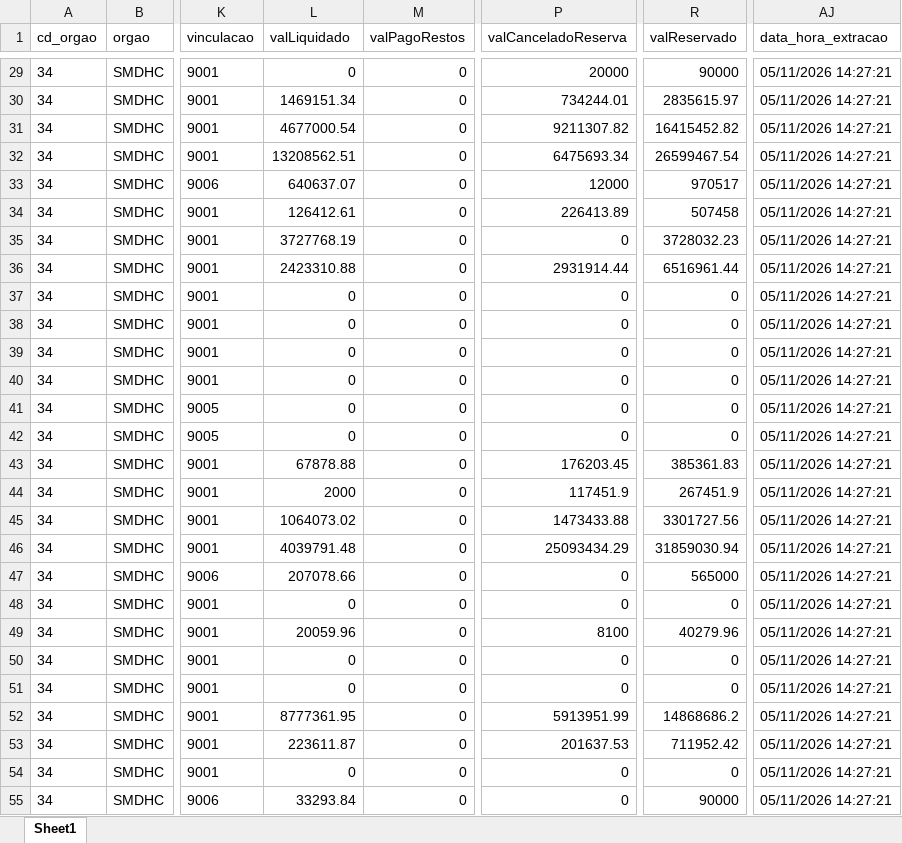
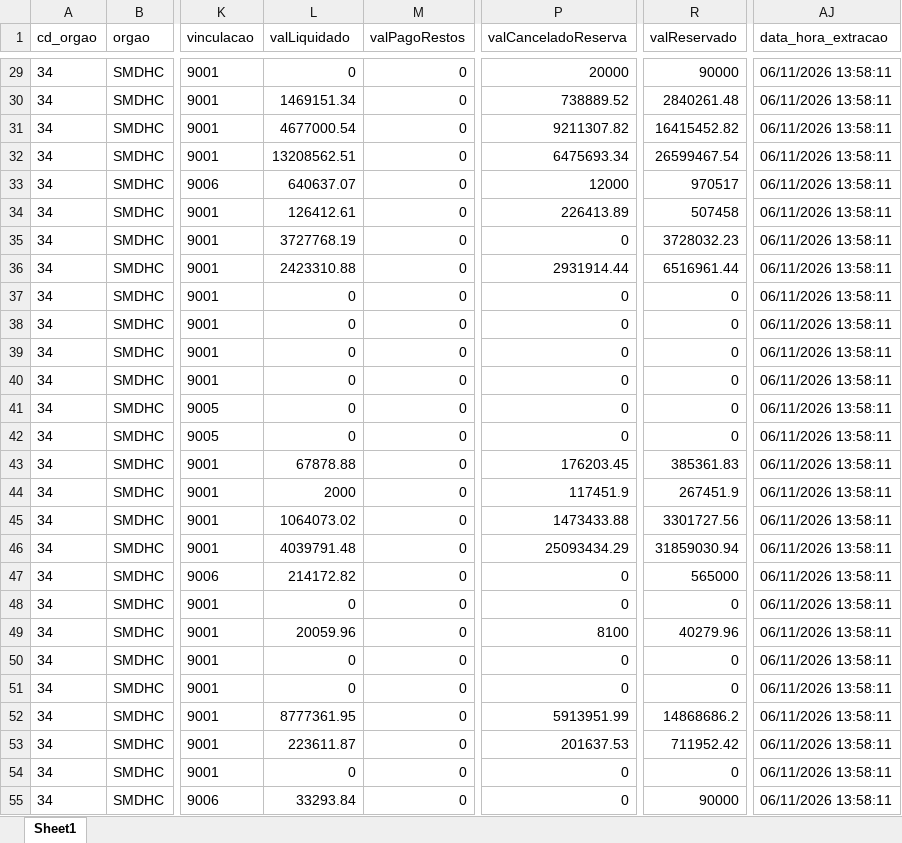
Before and after one commit to NathanSFaita/painel_orcamentario, an Excel workbook: base_despesas/2026/despesas_202611.xlsx, sheet Sheet1, drawn as a sheet; only a part is shown, gaps mark what is left out; values as stored, in another font and other column widths than the file's, no borders; the diff covers the shown part only; the diff names each change by its address in the sheet, - before the commit and + after, or states it on an @@ line.

```diff
--- a/base_despesas/2026/despesas_202611.xlsx (sheet Sheet1)
+++ b/base_despesas/2026/despesas_202611.xlsx (sheet Sheet1)
-AJ29:AJ55 (data_hora_extracao): 05/11/2026 14:27:21
+AJ29:AJ55 (data_hora_extracao): 06/11/2026 13:58:11
-P30 (valCanceladoReserva): 734244.01
+P30 (valCanceladoReserva): 738889.52
-R30 (valReservado): 2835615.97
+R30 (valReservado): 2840261.48
-L47 (valLiquidado): 207078.66
+L47 (valLiquidado): 214172.82
```
Also changed, not shown: 243 edited cells elsewhere in this sheet, 4 other files.
